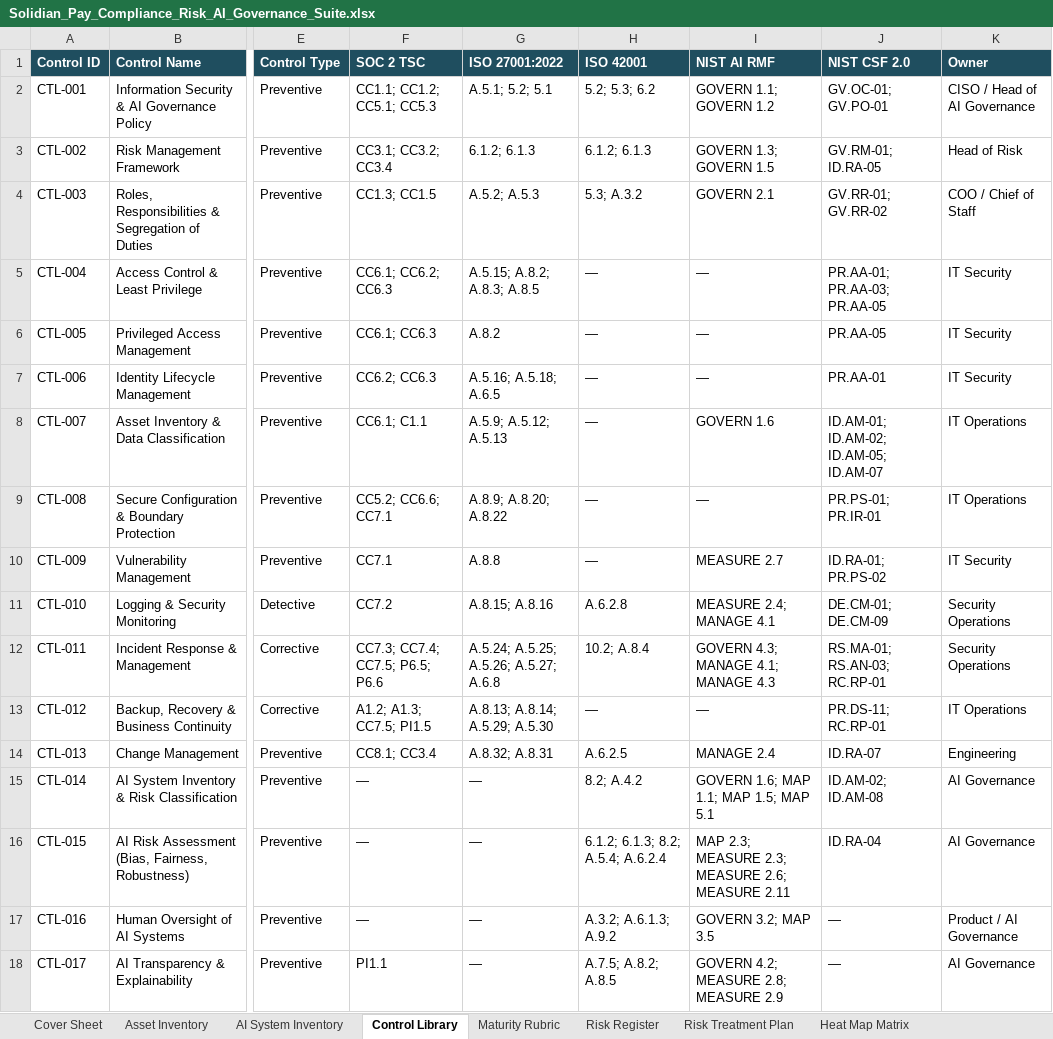
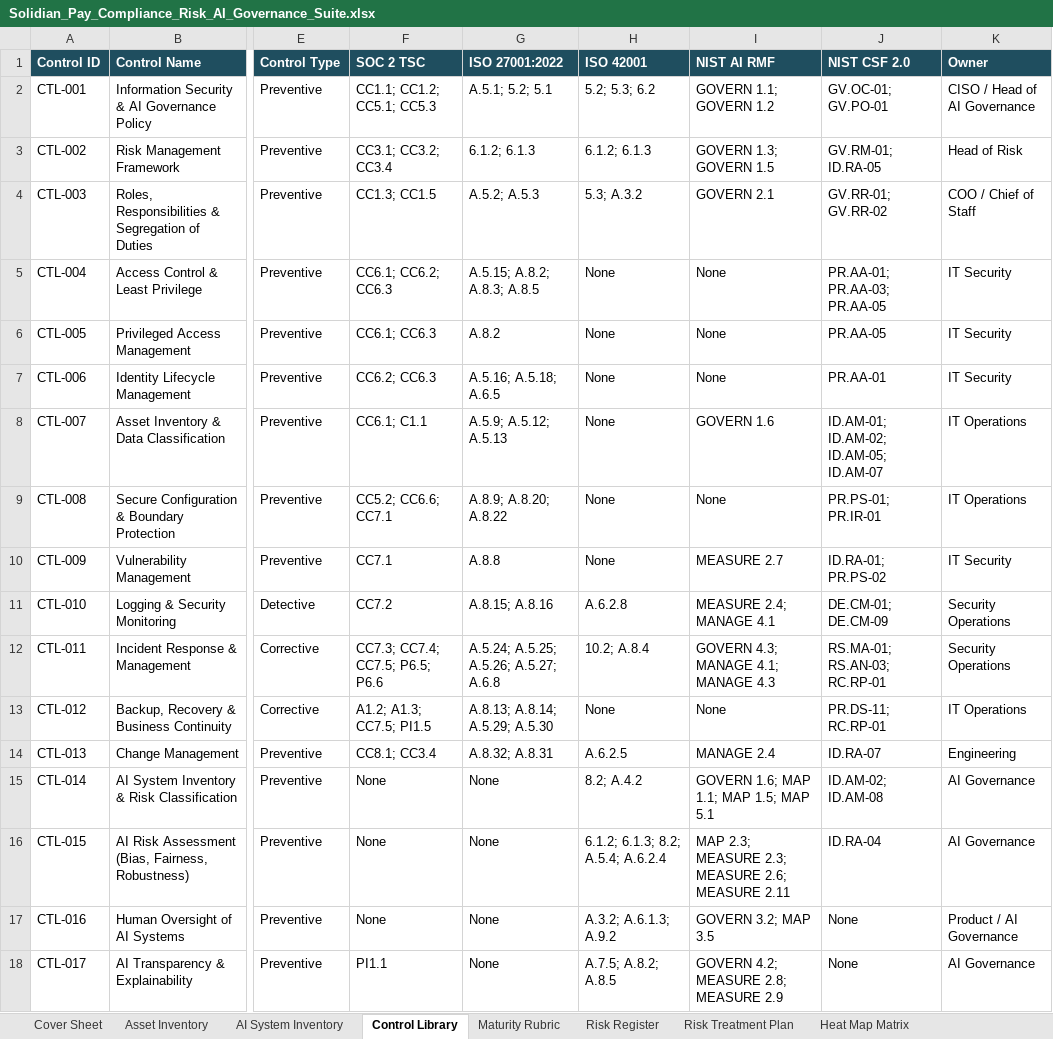
Before and after one commit to RookwoodRan/solidian-pay-grc, an Excel workbook: workbook/Solidian_Pay_Compliance_Risk_AI_Governance_Suite.xlsx, sheet Control Library, drawn as a sheet; only a part is shown, gaps mark what is left out; values as stored, in another font and other column widths than the file's, no borders; the diff covers the shown part only; the diff names each change by its address in the sheet, - before the commit and + after, or states it on an @@ line.

```diff
--- a/workbook/Solidian_Pay_Compliance_Risk_AI_Governance_Suite.xlsx (sheet Control Library)
+++ b/workbook/Solidian_Pay_Compliance_Risk_AI_Governance_Suite.xlsx (sheet Control Library)
-H5:H10 (ISO 42001): —
+H5:H10 (ISO 42001): None
-I5:I7 (NIST AI RMF): —
+I5:I7 (NIST AI RMF): None
-I9 (NIST AI RMF): —
+I9 (NIST AI RMF): None
-H13 (ISO 42001): —
+H13 (ISO 42001): None
-I13 (NIST AI RMF): —
+I13 (NIST AI RMF): None
-F15:F17 (SOC 2 TSC): —
+F15:F17 (SOC 2 TSC): None
-G15:G18 (ISO 27001:2022): —
+G15:G18 (ISO 27001:2022): None
-J17:J18 (NIST CSF 2.0): —
+J17:J18 (NIST CSF 2.0): None
```
Also changed, not shown: 36 edited cells elsewhere in this sheet, sheet AI System Inventory, sheet Cover Sheet, sheet SOC 2 TSC Crosswalk, sheet Dashboard, formulas that keep their value, 26 other files.
